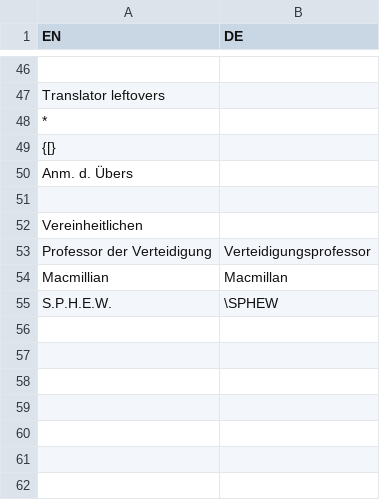
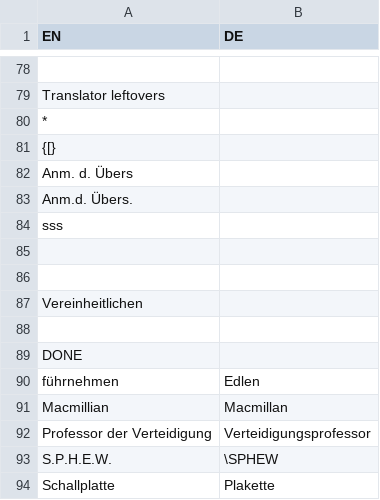
Before and after one commit to gittigi/hpmor-de, a CSV file: chapters/0woerterbuch.csv, drawn as a sheet; only a part is shown, gaps mark what is left out; the diff covers the shown part only.

```diff
--- a/chapters/0woerterbuch.csv
+++ b/chapters/0woerterbuch.csv
@@ -50 +82,4 @@ Translator leftovers,
 Anm. d. Übers,
+Anm.d. Übers.,
+sss
+,
@@ -52,4 +87,8 @@ Anm. d. Übers,
 Vereinheitlichen,
+,
+DONE,
+führnehmen,Edlen
+Macmillian,Macmillan
 Professor der Verteidigung,Verteidigungsprofessor
-Macmillian,Macmillan
 S.P.H.E.W.,\SPHEW
+Schallplatte, Plakette
```
Also changed, not shown: 34 added rows, 2 removed rows, 1 moved row and 2 edited cells elsewhere in this file.
